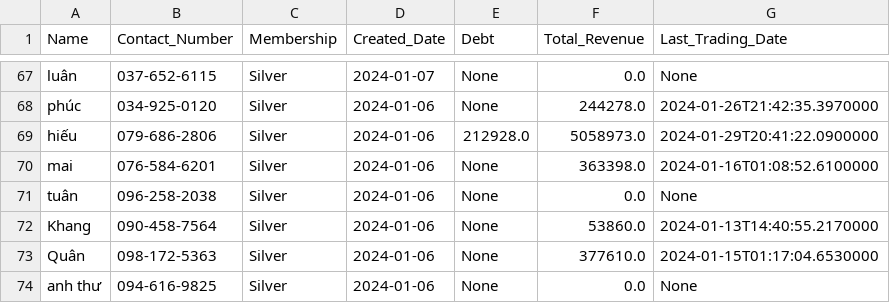
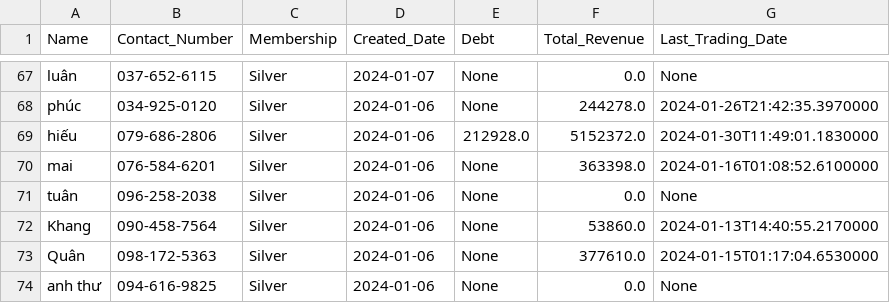
Before and after one commit to johntrinhnhat/72-Billiards-Club, a CSV file: kioviet_customer.csv, drawn as a sheet; only a part is shown, gaps mark what is left out.

```diff
--- a/kioviet_customer.csv
+++ b/kioviet_customer.csv
@@ -68,3 +68,3 @@ luân,037-652-6115,Silver,2024-01-07,None,0.0,None
 phúc,034-925-0120,Silver,2024-01-06,None,244278.0,2024-01-26T21:42:35.3970000
-hiếu,079-686-2806,Silver,2024-01-06,212928.0,5058973.0,2024-01-29T20:41:22.0900000
+hiếu,079-686-2806,Silver,2024-01-06,212928.0,5152372.0,2024-01-30T11:49:01.1830000
 mai,076-584-6201,Silver,2024-01-06,None,363398.0,2024-01-16T01:08:52.6100000
```
Also changed, not shown: kioviet.csv.
